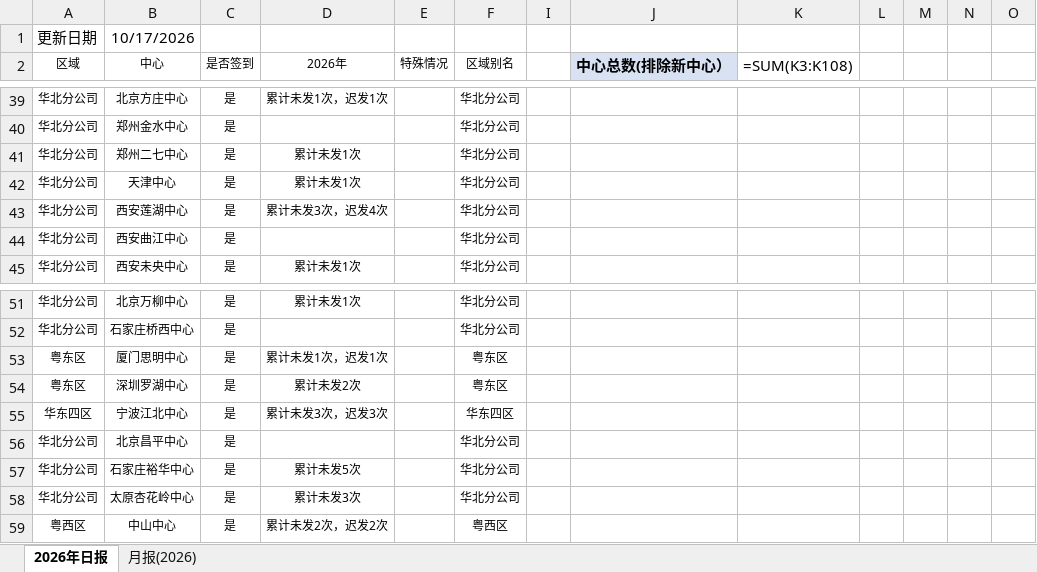
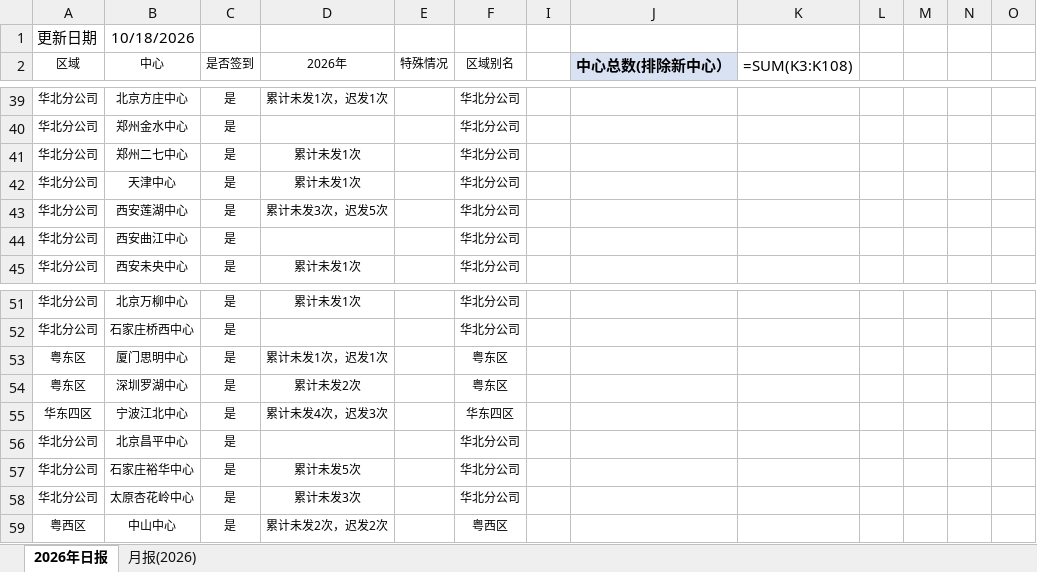
Before and after one commit to linxz-coder/excel-codex-auto, an Excel workbook: 日报及月报发送记录.xlsx, sheet 2026年日报, drawn as a sheet; only a part is shown, gaps mark what is left out; values as stored, in another font and other column widths than the file's, no borders; formulas without a stored value are shown as written; the diff names each change by its address in the sheet, - before the commit and + after, or states it on an @@ line.

```diff
--- a/日报及月报发送记录.xlsx (sheet 2026年日报)
+++ b/日报及月报发送记录.xlsx (sheet 2026年日报)
-B1 (中心): 10/17/2026
+B1 (中心): 10/18/2026
-D43 (2026年): 累计未发3次，迟发4次
+D43 (2026年): 累计未发3次，迟发5次
-D55 (2026年): 累计未发3次，迟发3次
+D55 (2026年): 累计未发4次，迟发3次
```
Also changed, not shown: 2 other files.
